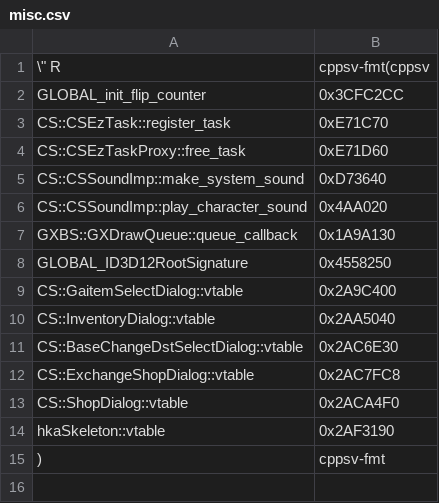
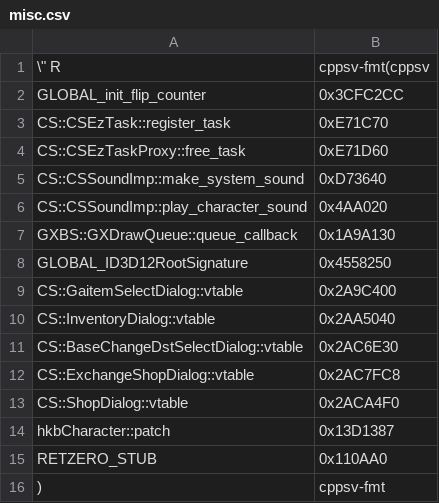
Before and after one commit to Dasaav-dsv/libER, a CSV file: symbols/562949953486848/misc.csv, drawn as a sheet; removed rows and columns are numbered as before the commit, all else as after; the diff names each change by its address in the sheet, - before the commit and + after, or states it on an @@ line.

Commit message:
Fix hkaSkeleton crash (attempt n.2)

```diff
--- a/symbols/562949953486848/misc.csv
+++ b/symbols/562949953486848/misc.csv
-row 14: hkaSkeleton::vtable | 0x2AF3190
+row 14: hkbCharacter::patch | 0x13D1387
+row 15: RETZERO_STUB | 0x110AA0
```
Also changed, not shown: 2 other files.
